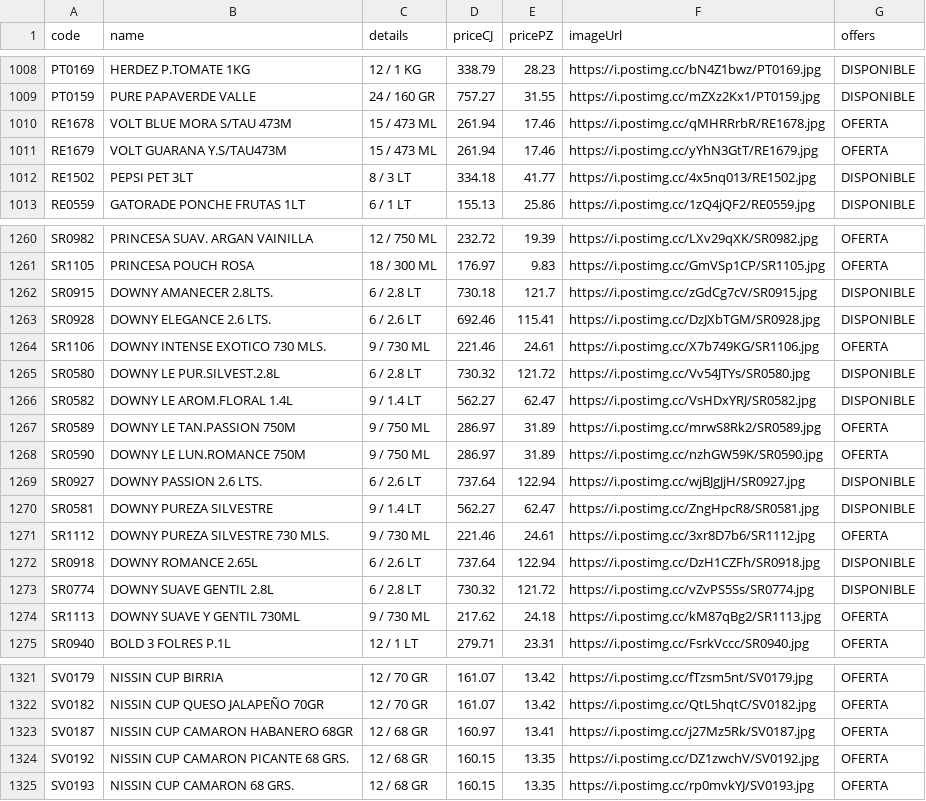
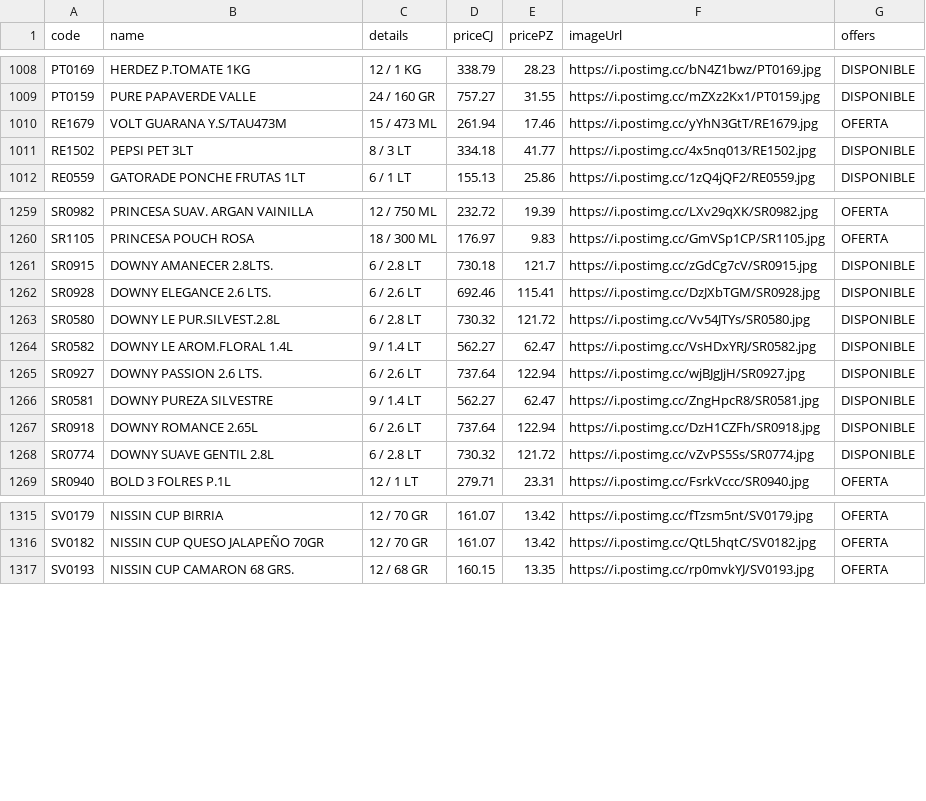
Before and after one commit to Mac-U/supermac-DB, a CSV file: productos.csv, drawn as a sheet; only a part is shown, gaps mark what is left out.

Commit message:
Actualiza catálogo (8 cambios): - Borra registro: code: SV0192 | name: NISSIN CUP CAMARON PICANTE 68 GRS. | priceCJ: 160.15 | pricePZ: 13.35 | imagen: https://i.postimg.cc/DZ1zwchV/SV0192.jpg - Borra registro: code: SV0187 | name: NISSIN CUP CAMARON HABANERO 68GR | priceCJ: 160.97 | pricePZ: 13.41 | imagen: https://i.postimg.cc/j27Mz5Rk/SV0187.jpg - Borra registro: code: SR1113 | name: DOWNY SUAVE Y GENTIL 730ML | priceCJ: 217.62 | pricePZ: 24.18 | imagen: https://i.postimg.cc/kM87qBg2/SR1113.jpg - Borra registro: code: SR1112 | name: DOWNY PUREZA SILVESTRE 730 MLS. | priceCJ: 221.46 | pricePZ: 24.61 | imagen: https://i.postimg.cc/3xr8D7b6/SR1112.jpg - Borra registro: code: SR0590 | name: DOWNY LE LUN.ROMANCE 750M | priceCJ: 286.97 | pricePZ: 31.89 | imagen: https://i.postimg.cc/nzhGW59K/SR0590.jpg - Borra registro: code: SR0589 | name: DOWNY LE TAN.PASSION 750M | priceCJ: 286.97 | pricePZ: 31.89 | imagen: https://i.postimg.cc/mrwS8Rk2/SR0589.jpg - Borra registro: code: SR1106 | name: DOWNY INTENSE EXOTICO 730 MLS. | priceCJ: 221.46 | pricePZ: 24.61 | imagen: https://i.postimg.cc/X7b749KG/SR1106.jpg - Borra registro: code: RE1678 | name: VOLT BLUE MORA S/TAU 473M | priceCJ: 261.94 | pricePZ: 17.46 | imagen: https://i.postimg.cc/qMHRRrbR/RE1678.jpg

```diff
--- a/productos.csv
+++ b/productos.csv
@@ -1009,3 +1009,2 @@ PT0169,HERDEZ P.TOMATE 1KG,12 / 1 KG,338.79,28.23,https://i.postimg.cc/bN4Z1bwz/
 PT0159,PURE PAPAVERDE VALLE,24 / 160 GR,757.27,31.55,https://i.postimg.cc/mZXz2Kx1/PT0159.jpg,DISPONIBLE
-RE1678,VOLT BLUE MORA S/TAU 473M,15 / 473 ML,261.94,17.46,https://i.postimg.cc/qMHRRrbR/RE1678.jpg,OFERTA
 RE1679,VOLT GUARANA Y.S/TAU473M,15 / 473 ML,261.94,17.46,https://i.postimg.cc/yYhN3GtT/RE1679.jpg,OFERTA
@@ -1263,13 +1262,8 @@ SR0915,DOWNY AMANECER 2.8LTS.,6 / 2.8 LT,730.18,121.7,https://i.postimg.cc/zGdCg
 SR0928,DOWNY ELEGANCE 2.6 LTS.,6 / 2.6 LT,692.46,115.41,https://i.postimg.cc/DzJXbTGM/SR0928.jpg,DISPONIBLE
-SR1106,DOWNY INTENSE EXOTICO 730 MLS.,9 / 730 ML,221.46,24.61,https://i.postimg.cc/X7b749KG/SR1106.jpg,OFERTA
 SR0580,DOWNY LE PUR.SILVEST.2.8L,6 / 2.8 LT,730.32,121.72,https://i.postimg.cc/Vv54JTYs/SR0580.jpg,DISPONIBLE
 SR0582,DOWNY LE AROM.FLORAL 1.4L,9 / 1.4 LT,562.27,62.47,https://i.postimg.cc/VsHDxYRJ/SR0582.jpg,DISPONIBLE
-SR0589,DOWNY LE TAN.PASSION 750M,9 / 750 ML,286.97,31.89,https://i.postimg.cc/mrwS8Rk2/SR0589.jpg,OFERTA
-SR0590,DOWNY LE LUN.ROMANCE 750M,9 / 750 ML,286.97,31.89,https://i.postimg.cc/nzhGW59K/SR0590.jpg,OFERTA
 SR0927,DOWNY PASSION 2.6 LTS.,6 / 2.6 LT,737.64,122.94,https://i.postimg.cc/wjBJgJjH/SR0927.jpg,DISPONIBLE
 SR0581,DOWNY PUREZA SILVESTRE,9 / 1.4 LT,562.27,62.47,https://i.postimg.cc/ZngHpcR8/SR0581.jpg,DISPONIBLE
-SR1112,DOWNY PUREZA SILVESTRE 730 MLS.,9 / 730 ML,221.46,24.61,https://i.postimg.cc/3xr8D7b6/SR1112.jpg,OFERTA
 SR0918,DOWNY ROMANCE 2.65L,6 / 2.6 LT,737.64,122.94,https://i.postimg.cc/DzH1CZFh/SR0918.jpg,DISPONIBLE
 SR0774,DOWNY SUAVE GENTIL 2.8L,6 / 2.8 LT,730.32,121.72,https://i.postimg.cc/vZvPS5Ss/SR0774.jpg,DISPONIBLE
-SR1113,DOWNY SUAVE Y GENTIL 730ML,9 / 730 ML,217.62,24.18,https://i.postimg.cc/kM87qBg2/SR1113.jpg,OFERTA
 SR0940,BOLD 3 FOLRES P.1L,12 / 1 LT,279.71,23.31,https://i.postimg.cc/FsrkVccc/SR0940.jpg,OFERTA
@@ -1322,4 +1316,2 @@ SV0179,NISSIN CUP BIRRIA ,12 / 70 GR,161.07,13.42,https://i.postimg.cc/fTzsm5nt/
 SV0182,NISSIN CUP QUESO JALAPEÑO 70GR,12 / 70 GR,161.07,13.42,https://i.postimg.cc/QtL5hqtC/SV0182.jpg,OFERTA
-SV0187,NISSIN CUP CAMARON HABANERO 68GR,12 / 68 GR,160.97,13.41,https://i.postimg.cc/j27Mz5Rk/SV0187.jpg,OFERTA
-SV0192,NISSIN CUP CAMARON PICANTE 68 GRS.,12 / 68 GR,160.15,13.35,https://i.postimg.cc/DZ1zwchV/SV0192.jpg,OFERTA
 SV0193,NISSIN CUP CAMARON 68 GRS.,12 / 68 GR,160.15,13.35,https://i.postimg.cc/rp0mvkYJ/SV0193.jpg,OFERTA
```
